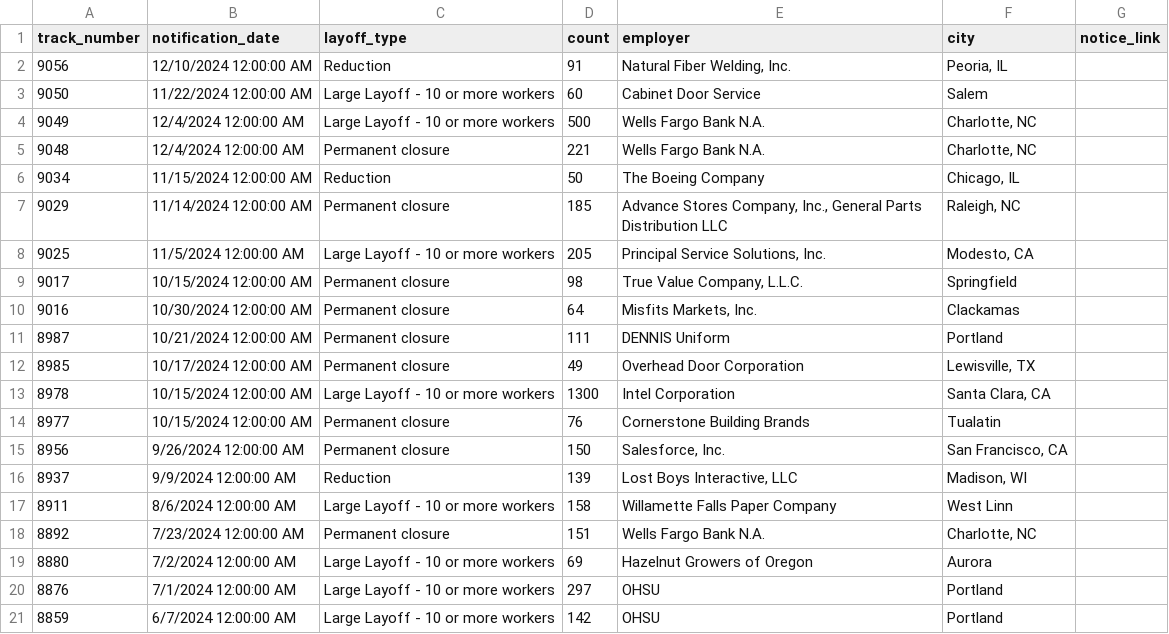
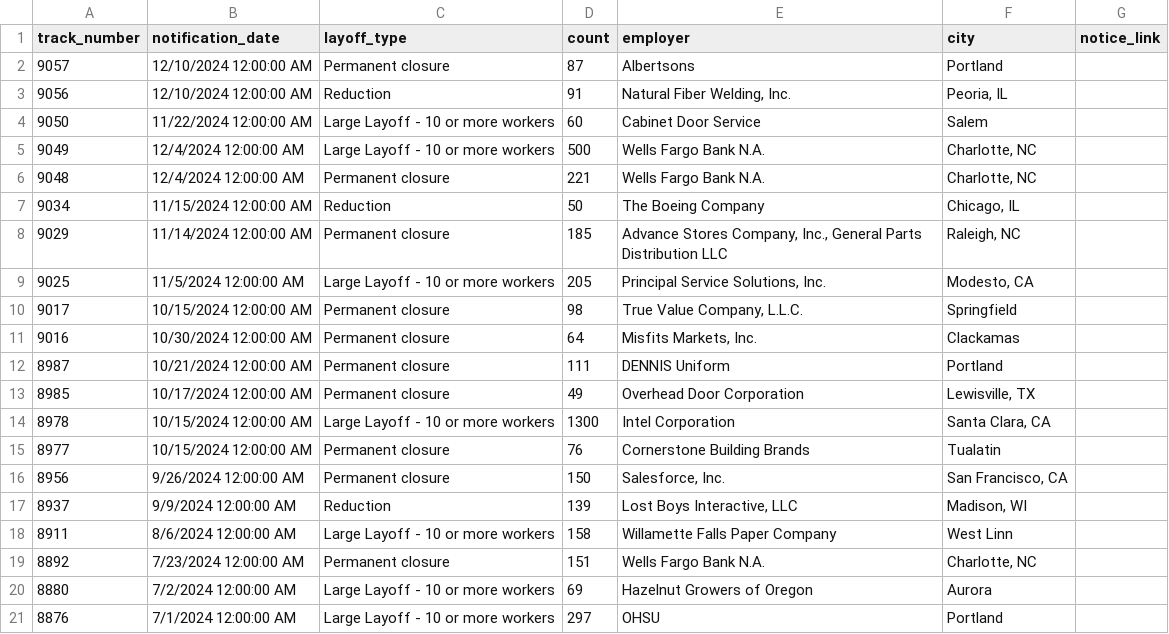
Before and after one commit to deleonkr/oregon-warn-list, a CSV file: or-warn-data.csv, drawn as a sheet.

```diff
--- a/or-warn-data.csv
+++ b/or-warn-data.csv
@@ -1,2 +1,3 @@
 track_number,notification_date,layoff_type,count,employer,city,notice_link
+9057,12/10/2024 12:00:00 AM,Permanent closure,87,Albertsons,Portland,
 9056,12/10/2024 12:00:00 AM,Reduction,91,"Natural Fiber Welding, Inc.","Peoria, IL",
@@ -20,2 +21 @@ track_number,notification_date,layoff_type,count,employer,city,notice_link
 8876,7/1/2024 12:00:00 AM,Large Layoff - 10 or more workers,297,OHSU,Portland,
-8859,6/7/2024 12:00:00 AM,Large Layoff - 10 or more workers,142,OHSU,Portland,
```
